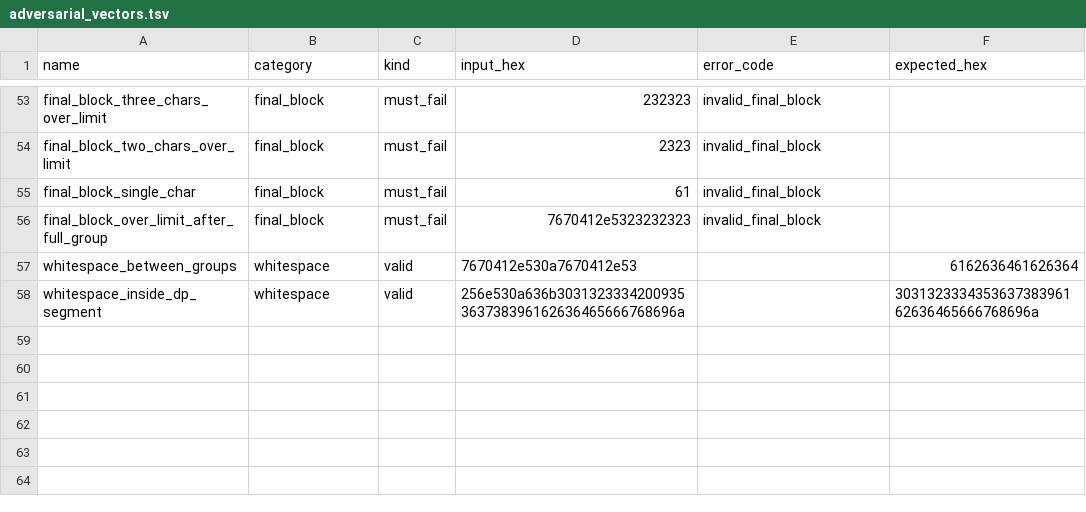
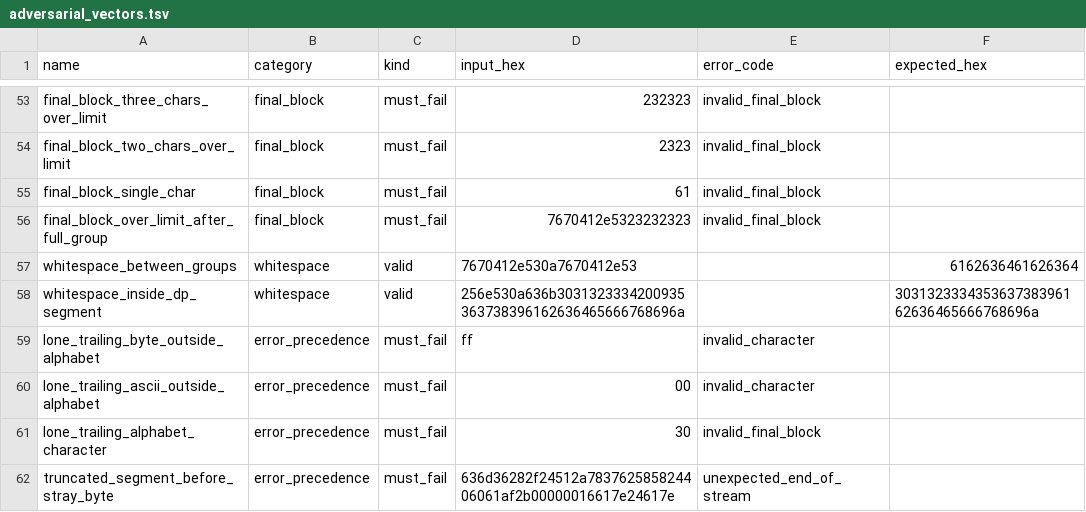
Before and after one commit to keywan-ghadami/base85n, a TSV file: testvectors/adversarial_vectors.tsv, drawn as a sheet; only a part is shown, gaps mark what is left out; the diff names each change by its address in the sheet, - before the commit and + after, or states it on an @@ line.

```diff
--- a/testvectors/adversarial_vectors.tsv
+++ b/testvectors/adversarial_vectors.tsv
+row 59: lone_trailing_byte_outside_alphabet | error_precedence | must_fail | ff | invalid_character
+row 60: lone_trailing_ascii_outside_alphabet | error_precedence | must_fail | 00 | invalid_character
+row 61: lone_trailing_alphabet_character | error_precedence | must_fail | 30 | invalid_final_block
+row 62: truncated_segment_before_stray_byte | error_precedence | must_fail | 636d36282f24512a783762585824406061af2b00000016617e24617e | unexpected_end_of_stream
```
Also changed, not shown: 6 other files.
